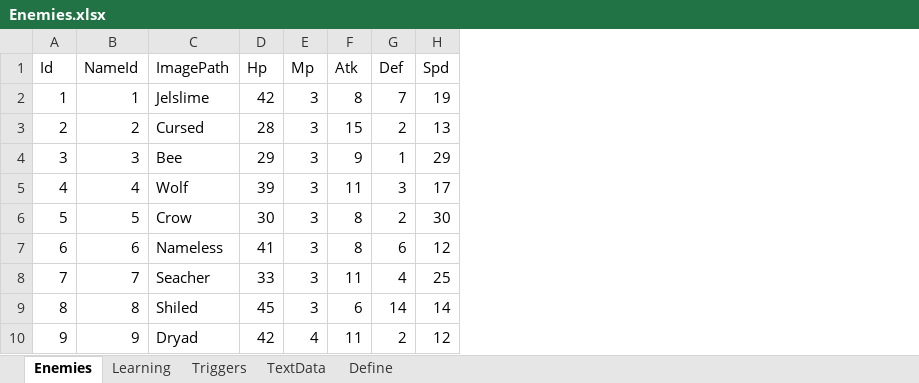
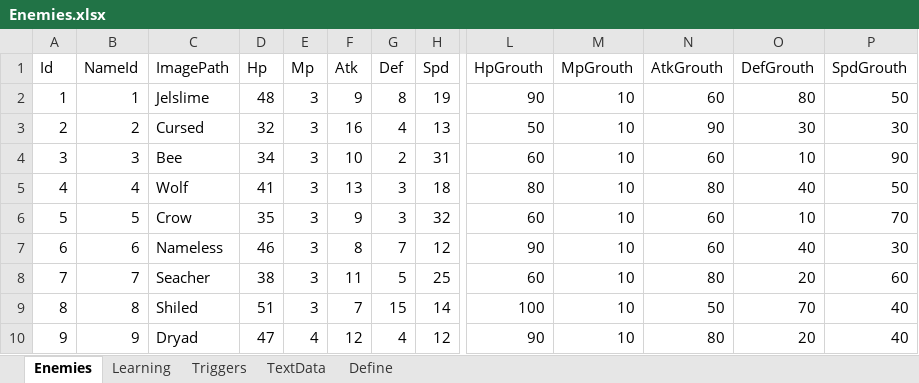
Before and after one commit to seedsclaft/unity, an Excel workbook: Assets/Data/Enemies.xlsx, sheet Enemies, drawn as a sheet; only a part is shown, gaps mark what is left out; values as stored, in another font and other column widths than the file's, no borders; the diff covers the shown part only; the diff names each change by its address in the sheet, - before the commit and + after, or states it on an @@ line.

```diff
--- a/Assets/Data/Enemies.xlsx (sheet Enemies)
+++ b/Assets/Data/Enemies.xlsx (sheet Enemies)
+column L (HpGrouth), rows 2-10: 90 | 50 | 60 | 80 | 60 | 90 | 60 | 100 | 90
+column M (MpGrouth), rows 2-10: all 10
+column N (AtkGrouth), rows 2-10: 60 | 90 | 60 | 80 | 60 | 60 | 80 | 50 | 80
+column O (DefGrouth), rows 2-10: 80 | 30 | 10 | 40 | 10 | 40 | 20 | 70 | 20
+column P (SpdGrouth), rows 2-10: 50 | 30 | 90 | 50 | 70 | 30 | 60 | 40 | 40
-D2 (Hp): 42
+D2 (Hp): 48
-F2 (Atk): 8
+F2 (Atk): 9
-G2 (Def): 7
+G2 (Def): 8
-D3 (Hp): 28
+D3 (Hp): 32
-F3 (Atk): 15
+F3 (Atk): 16
-G3 (Def): 2
+G3 (Def): 4
-D4 (Hp): 29
+D4 (Hp): 34
-F4 (Atk): 9
+F4 (Atk): 10
-G4 (Def): 1
+G4 (Def): 2
-H4 (Spd): 29
+H4 (Spd): 31
-D5 (Hp): 39
+D5 (Hp): 41
-F5 (Atk): 11
+F5 (Atk): 13
-H5 (Spd): 17
+H5 (Spd): 18
-D6 (Hp): 30
+D6 (Hp): 35
-F6 (Atk): 8
+F6 (Atk): 9
-G6 (Def): 2
+G6 (Def): 3
-H6 (Spd): 30
+H6 (Spd): 32
-D7 (Hp): 41
+D7 (Hp): 46
-G7 (Def): 6
+G7 (Def): 7
-D8 (Hp): 33
+D8 (Hp): 38
-G8 (Def): 4
+G8 (Def): 5
-D9 (Hp): 45
+D9 (Hp): 51
-F9 (Atk): 6
+F9 (Atk): 7
-G9 (Def): 14
+G9 (Def): 15
-D10 (Hp): 42
+D10 (Hp): 47
-F10 (Atk): 11
+F10 (Atk): 12
-G10 (Def): 2
+G10 (Def): 4
```
Also changed, not shown: 20 edited cells elsewhere in this sheet, sheet Learning, Assets/Data/Actors.xlsx, Assets/Data/Skills.xlsx, 21 other files.
